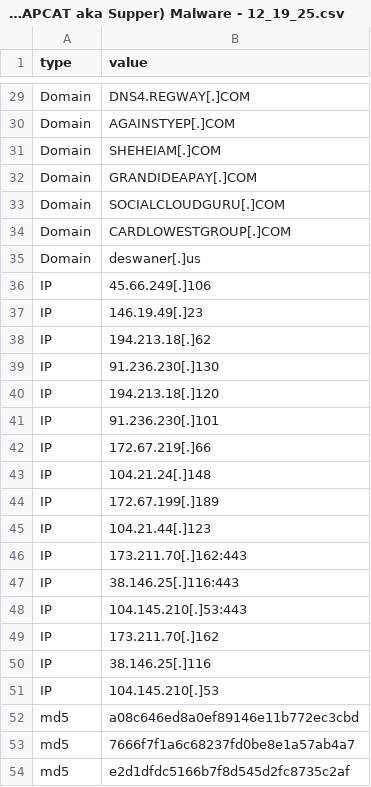
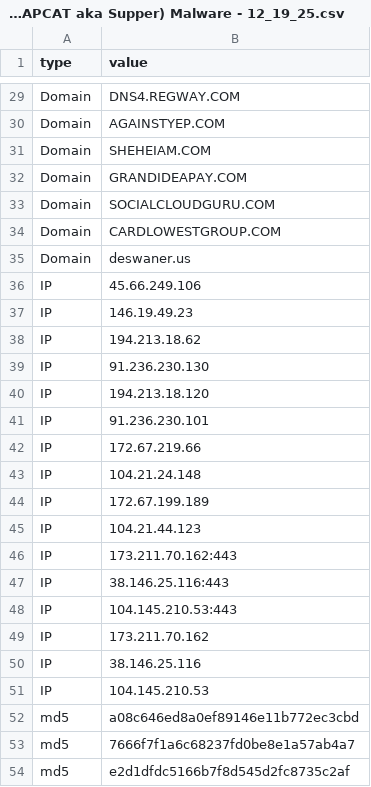
Before and after one commit to cowbe0x004/public_ioc, a CSV file: Fw_ VTI_ Oyster (aka Broomstick aka DISCBURST) Malware, Vidar Stealer Malware & SocksShell (aka ZAPCAT aka Supper) Malware - 12_19_25.csv, drawn as a sheet; only a part is shown, gaps mark what is left out; the diff covers the shown part only; the diff names each change by its address in the sheet, - before the commit and + after, or states it on an @@ line.

```diff
--- a/Fw_ VTI_ Oyster (aka Broomstick aka DISCBURST) Malware, Vidar Stealer Malware & SocksShell (aka ZAPCAT aka Supper) Malware - 12_19_25.csv
+++ b/Fw_ VTI_ Oyster (aka Broomstick aka DISCBURST) Malware, Vidar Stealer Malware & SocksShell (aka ZAPCAT aka Supper) Malware - 12_19_25.csv
-B29 (value): DNS4.REGWAY[.]COM
+B29 (value): DNS4.REGWAY.COM
-B30 (value): AGAINSTYEP[.]COM
+B30 (value): AGAINSTYEP.COM
-B31 (value): SHEHEIAM[.]COM
+B31 (value): SHEHEIAM.COM
-B32 (value): GRANDIDEAPAY[.]COM
+B32 (value): GRANDIDEAPAY.COM
-B33 (value): SOCIALCLOUDGURU[.]COM
+B33 (value): SOCIALCLOUDGURU.COM
-B34 (value): CARDLOWESTGROUP[.]COM
+B34 (value): CARDLOWESTGROUP.COM
-B35 (value): deswaner[.]us
+B35 (value): deswaner.us
-B36 (value): 45.66.249[.]106
+B36 (value): 45.66.249.106
-B37 (value): 146.19.49[.]23
+B37 (value): 146.19.49.23
-B38 (value): 194.213.18[.]62
+B38 (value): 194.213.18.62
-B39 (value): 91.236.230[.]130
+B39 (value): 91.236.230.130
-B40 (value): 194.213.18[.]120
+B40 (value): 194.213.18.120
-B41 (value): 91.236.230[.]101
+B41 (value): 91.236.230.101
-B42 (value): 172.67.219[.]66
+B42 (value): 172.67.219.66
-B43 (value): 104.21.24[.]148
+B43 (value): 104.21.24.148
-B44 (value): 172.67.199[.]189
+B44 (value): 172.67.199.189
-B45 (value): 104.21.44[.]123
+B45 (value): 104.21.44.123
-B46 (value): 173.211.70[.]162:443
+B46 (value): 173.211.70.162:443
-B47 (value): 38.146.25[.]116:443
+B47 (value): 38.146.25.116:443
-B48 (value): 104.145.210[.]53:443
+B48 (value): 104.145.210.53:443
-B49 (value): 173.211.70[.]162
+B49 (value): 173.211.70.162
-B50 (value): 38.146.25[.]116
+B50 (value): 38.146.25.116
-B51 (value): 104.145.210[.]53
+B51 (value): 104.145.210.53
```
Also changed, not shown: 27 edited cells elsewhere in this file, Fw_ Phishing Campaigns IoCs - 01_01_26.csv.
